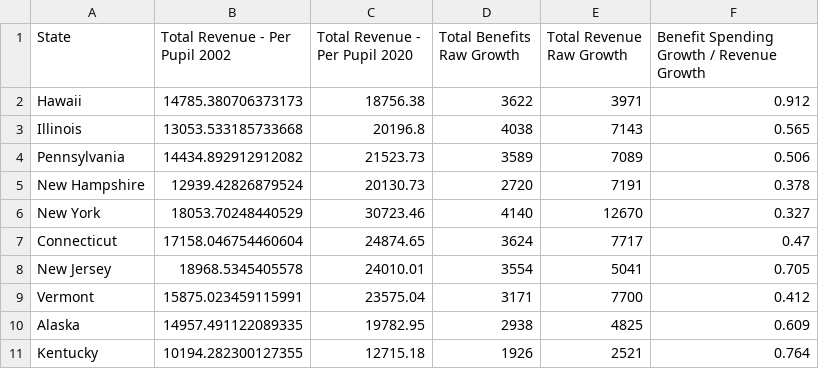
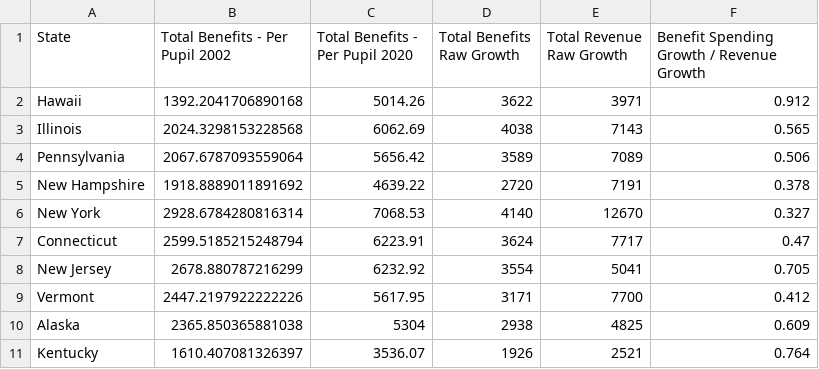
Before and after one commit to truongbui88/spending_spotlight_data, a CSV file: output_data/body/introduction/intro_table_5_rev_benefit_trends.csv, drawn as a sheet.

```diff
--- a/output_data/body/introduction/intro_table_5_rev_benefit_trends.csv
+++ b/output_data/body/introduction/intro_table_5_rev_benefit_trends.csv
@@ -1,11 +1,11 @@
-State,Total Revenue - Per Pupil 2002,Total Revenue - Per Pupil 2020,Total Benefits Raw Growth,Total Revenue Raw Growth,Benefit Spending Growth / Revenue Growth
-Hawaii,14785.380706373173,18756.38,3622,3971,0.912
-Illinois,13053.533185733668,20196.8,4038,7143,0.565
-Pennsylvania,14434.892912912082,21523.73,3589,7089,0.506
-New Hampshire,12939.42826879524,20130.73,2720,7191,0.378
-New York,18053.70248440529,30723.46,4140,12670,0.327
-Connecticut,17158.046754460604,24874.65,3624,7717,0.47
-New Jersey,18968.5345405578,24010.01,3554,5041,0.705
-Vermont,15875.023459115991,23575.04,3171,7700,0.412
-Alaska,14957.491122089335,19782.95,2938,4825,0.609
-Kentucky,10194.282300127355,12715.18,1926,2521,0.764
+State,Total Benefits - Per Pupil 2002,Total Benefits - Per Pupil 2020,Total Benefits Raw Growth,Total Revenue Raw Growth,Benefit Spending Growth / Revenue Growth
+Hawaii,1392.2041706890168,5014.26,3622,3971,0.912
+Illinois,2024.3298153228568,6062.69,4038,7143,0.565
+Pennsylvania,2067.6787093559064,5656.42,3589,7089,0.506
+New Hampshire,1918.8889011891692,4639.22,2720,7191,0.378
+New York,2928.6784280816314,7068.53,4140,12670,0.327
+Connecticut,2599.5185215248794,6223.91,3624,7717,0.47
+New Jersey,2678.880787216299,6232.92,3554,5041,0.705
+Vermont,2447.2197922222226,5617.95,3171,7700,0.412
+Alaska,2365.850365881038,5304,2938,4825,0.609
+Kentucky,1610.407081326397,3536.07,1926,2521,0.764
```
Also changed, not shown: 1 other file.
